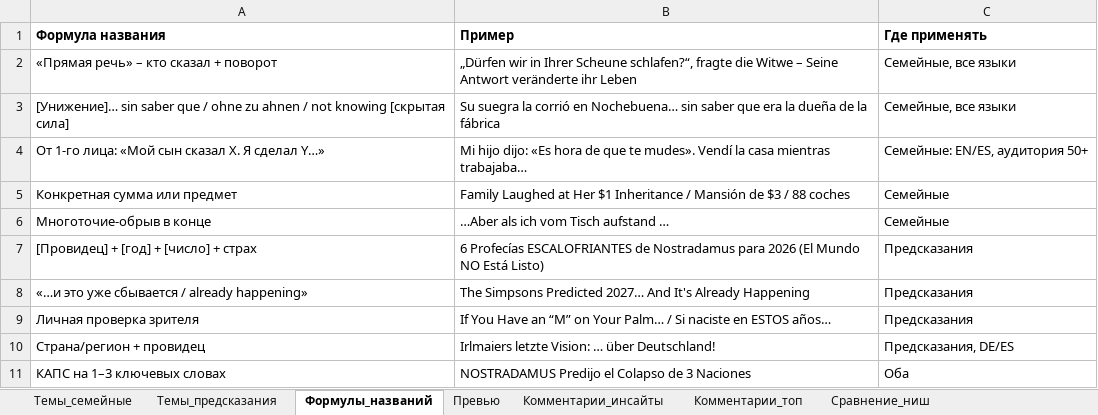
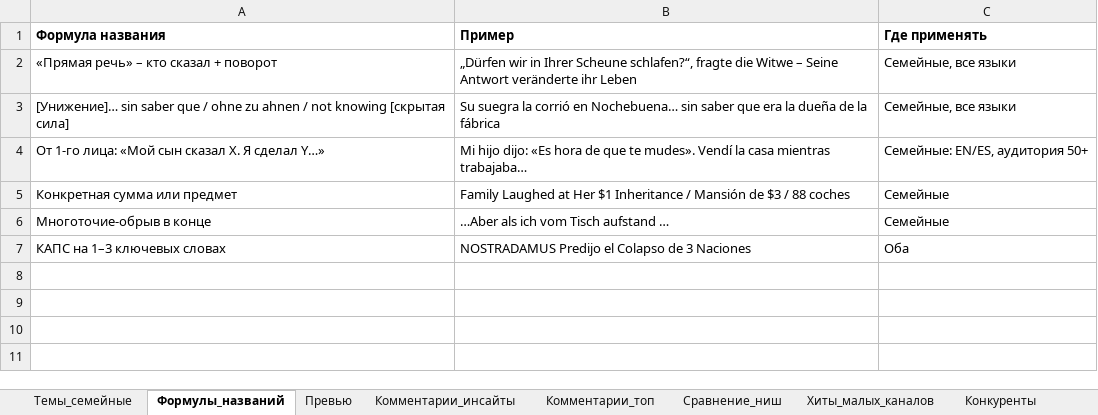
Before and after one commit to Omajati/yt_search, an Excel workbook: output/bank_tem_2026-11-18.xlsx, sheet Формулы_названий, drawn as a sheet; values as stored, in another font and other column widths than the file's, no borders; the diff names each change by its address in the sheet, - before the commit and + after, or states it on an @@ line.

```diff
--- a/output/bank_tem_2026-11-18.xlsx (sheet Формулы_названий)
+++ b/output/bank_tem_2026-11-18.xlsx (sheet Формулы_названий)
-sheet tab: Темы_предсказания
-row 7: [Провидец] + [год] + [число] + страх | 6 Profecías ESCALOFRIANTES de Nostradamus para 2026 (El Mundo NO Está Listo) | Предсказания
-row 8: «…и это уже сбывается / already happening» | The Simpsons Predicted 2027… And It's Already Happening | Предсказания
-row 9: Личная проверка зрителя | If You Have an “M” on Your Palm… / Si naciste en ESTOS años… | Предсказания
-row 10: Страна/регион + провидец | Irlmaiers letzte Vision: … über Deutschland! | Предсказания, DE/ES
```
Also changed, not shown: sheet Выбросы_конкурентов, sheet Комментарии_топ, sheet Хиты_малых_каналов, sheet Конкуренты, sheet Сравнение_ниш, sheet Превью, 1 more sheet, 4 other files.
